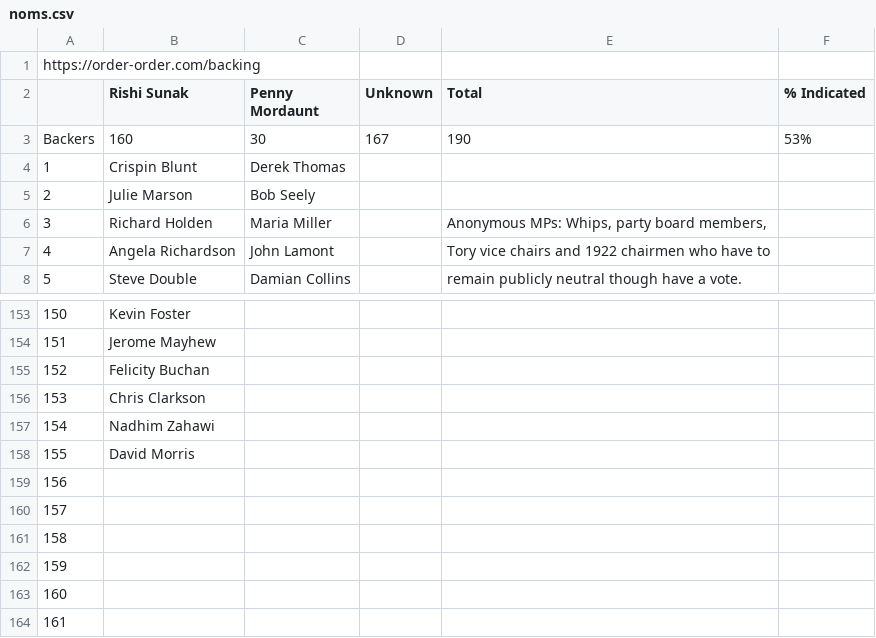
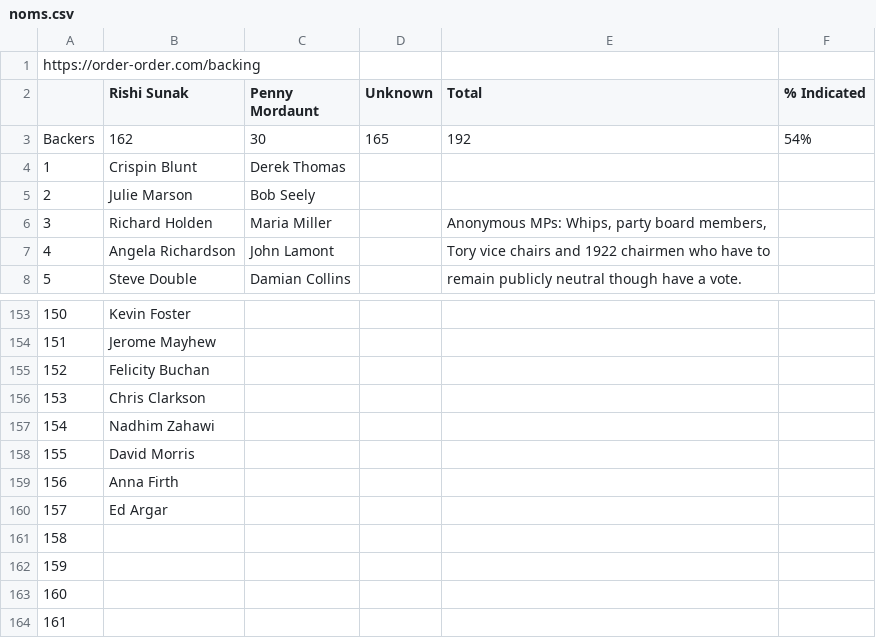
Before and after one commit to tomviner/scrape-tory-nominations, a CSV file: noms.csv, drawn as a sheet; only a part is shown, gaps mark what is left out; the diff names each change by its address in the sheet, - before the commit and + after, or states it on an @@ line.

```diff
--- a/noms.csv
+++ b/noms.csv
-B3 (Rishi Sunak): 160
+B3 (Rishi Sunak): 162
-D3 (Unknown): 167
+D3 (Unknown): 165
-E3 (Total): 190
+E3 (Total): 192
-F3 (% Indicated): 53%
+F3 (% Indicated): 54%
-B159 (Rishi Sunak): (empty)
+B159 (Rishi Sunak): Anna Firth
-B160 (Rishi Sunak): (empty)
+B160 (Rishi Sunak): Ed Argar
```
Also changed, not shown: gf-noms-time-series.csv, smarkets-endorsements.csv, 3 other files.
